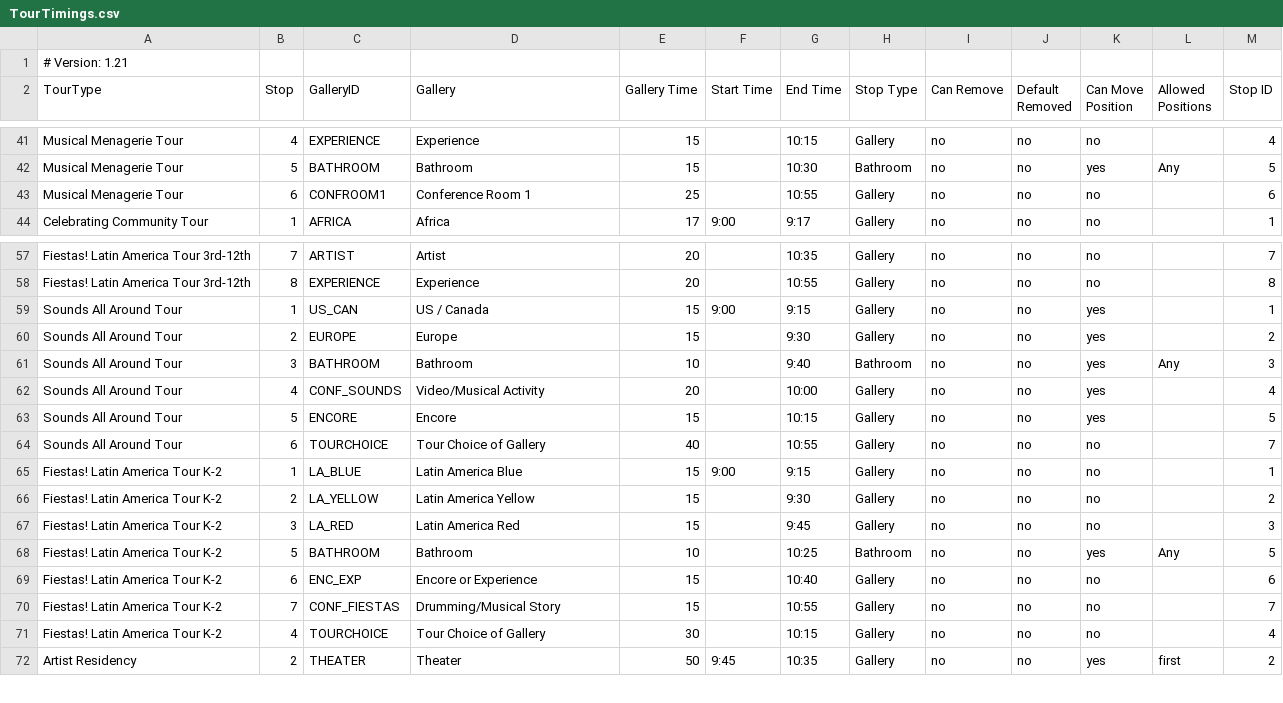
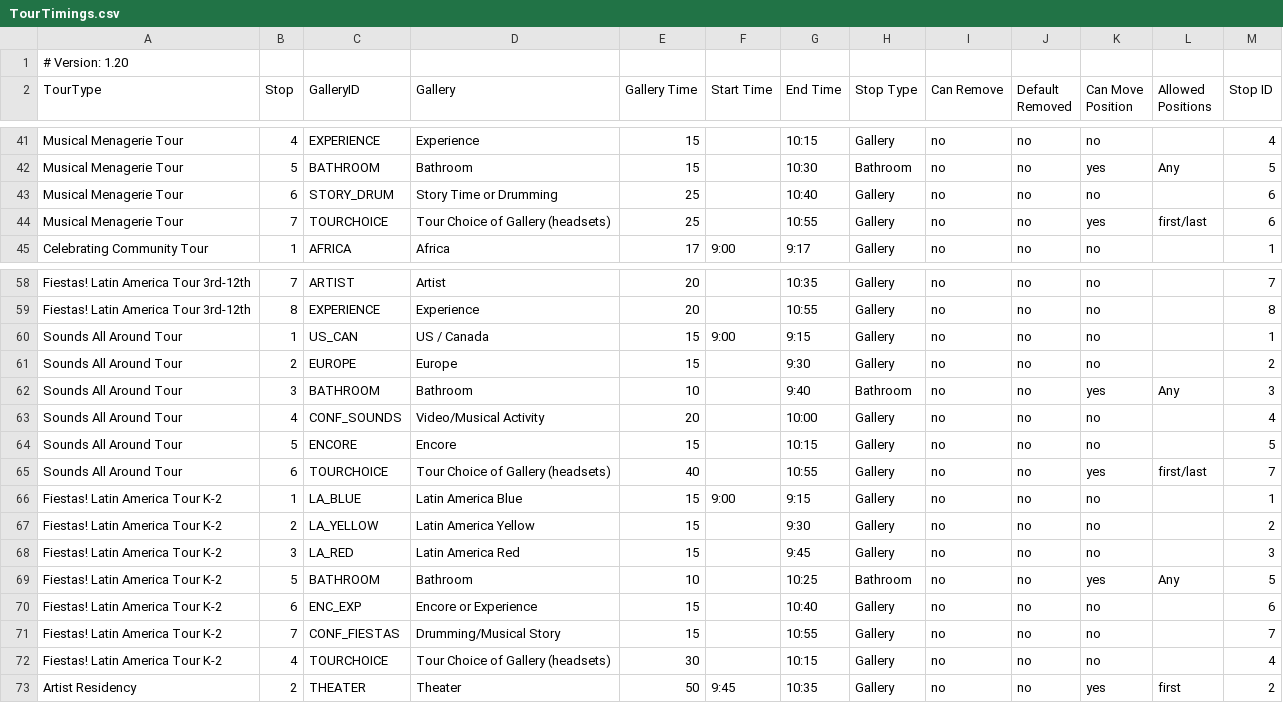
Before and after one commit to KerryOlsson/toursync-data, a CSV file: TourTimings.csv, drawn as a sheet; only a part is shown, gaps mark what is left out.

Commit message:
Add files via upload

```diff
--- a/TourTimings.csv
+++ b/TourTimings.csv
@@ -1,2 +1,2 @@
-# Version: 1.21,,,,,,,,,,,,
+# Version: 1.20,,,,,,,,,,,,
 TourType,Stop,GalleryID,Gallery,Gallery Time,Start Time,End Time,Stop Type,Can Remove,Default Removed,Can Move Position,Allowed Positions,Stop ID
@@ -42,3 +42,4 @@ Musical Menagerie Tour,4,EXPERIENCE,Experience,15,,10:15,Gallery,no,no,no,,4
 Musical Menagerie Tour,5,BATHROOM,Bathroom,15,,10:30,Bathroom,no,no,yes,Any,5
-Musical Menagerie Tour,6,CONFROOM1,Conference Room 1,25,,10:55,Gallery,no,no,no,,6
+Musical Menagerie Tour,6,STORY_DRUM,Story Time or Drumming,25,,10:40,Gallery,no,no,no,,6
+Musical Menagerie Tour,7,TOURCHOICE,Tour Choice of Gallery (headsets),25,,10:55,Gallery,no,no,yes,first/last,6
 Celebrating Community Tour,1,AFRICA,Africa,17,9:00,9:17,Gallery,no,no,no,,1
@@ -58,8 +59,8 @@ Fiestas! Latin America Tour 3rd-12th,7,ARTIST,Artist,20,,10:35,Gallery,no,no,no,
 Fiestas! Latin America Tour 3rd-12th,8,EXPERIENCE,Experience,20,,10:55,Gallery,no,no,no,,8
-Sounds All Around Tour,1,US_CAN,US / Canada,15,9:00,9:15,Gallery,no,no,yes,,1
-Sounds All Around Tour,2,EUROPE,Europe,15,,9:30,Gallery,no,no,yes,,2
+Sounds All Around Tour,1,US_CAN,US / Canada,15,9:00,9:15,Gallery,no,no,no,,1
+Sounds All Around Tour,2,EUROPE,Europe,15,,9:30,Gallery,no,no,no,,2
 Sounds All Around Tour,3,BATHROOM,Bathroom,10,,9:40,Bathroom,no,no,yes,Any,3
-Sounds All Around Tour,4,CONF_SOUNDS,Video/Musical Activity,20,,10:00,Gallery,no,no,yes,,4
-Sounds All Around Tour,5,ENCORE,Encore,15,,10:15,Gallery,no,no,yes,,5
-Sounds All Around Tour,6,TOURCHOICE,Tour Choice of Gallery,40,,10:55,Gallery,no,no,no,,7
+Sounds All Around Tour,4,CONF_SOUNDS,Video/Musical Activity,20,,10:00,Gallery,no,no,no,,4
+Sounds All Around Tour,5,ENCORE,Encore,15,,10:15,Gallery,no,no,no,,5
+Sounds All Around Tour,6,TOURCHOICE,Tour Choice of Gallery (headsets),40,,10:55,Gallery,no,no,yes,first/last,7
 Fiestas! Latin America Tour K-2,1,LA_BLUE,Latin America Blue,15,9:00,9:15,Gallery,no,no,no,,1
@@ -70,3 +71,3 @@ Fiestas! Latin America Tour K-2,6,ENC_EXP,Encore or Experience,15,,10:40,Gallery
 Fiestas! Latin America Tour K-2,7,CONF_FIESTAS,Drumming/Musical Story,15,,10:55,Gallery,no,no,no,,7
-Fiestas! Latin America Tour K-2,4,TOURCHOICE,Tour Choice of Gallery,30,,10:15,Gallery,no,no,no,,4
+Fiestas! Latin America Tour K-2,4,TOURCHOICE,Tour Choice of Gallery (headsets),30,,10:15,Gallery,no,no,no,,4
 Artist Residency,2,THEATER,Theater,50,9:45,10:35,Gallery,no,no,yes,first,2
```
